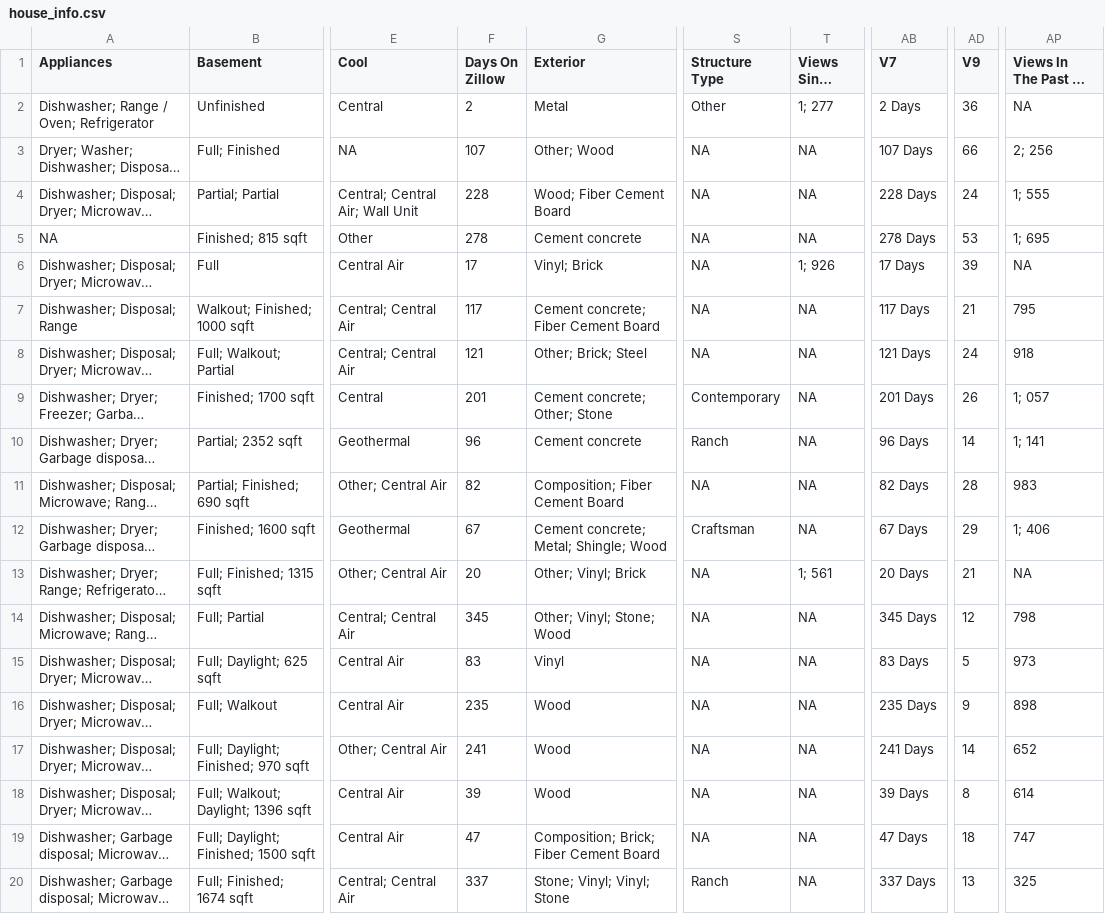
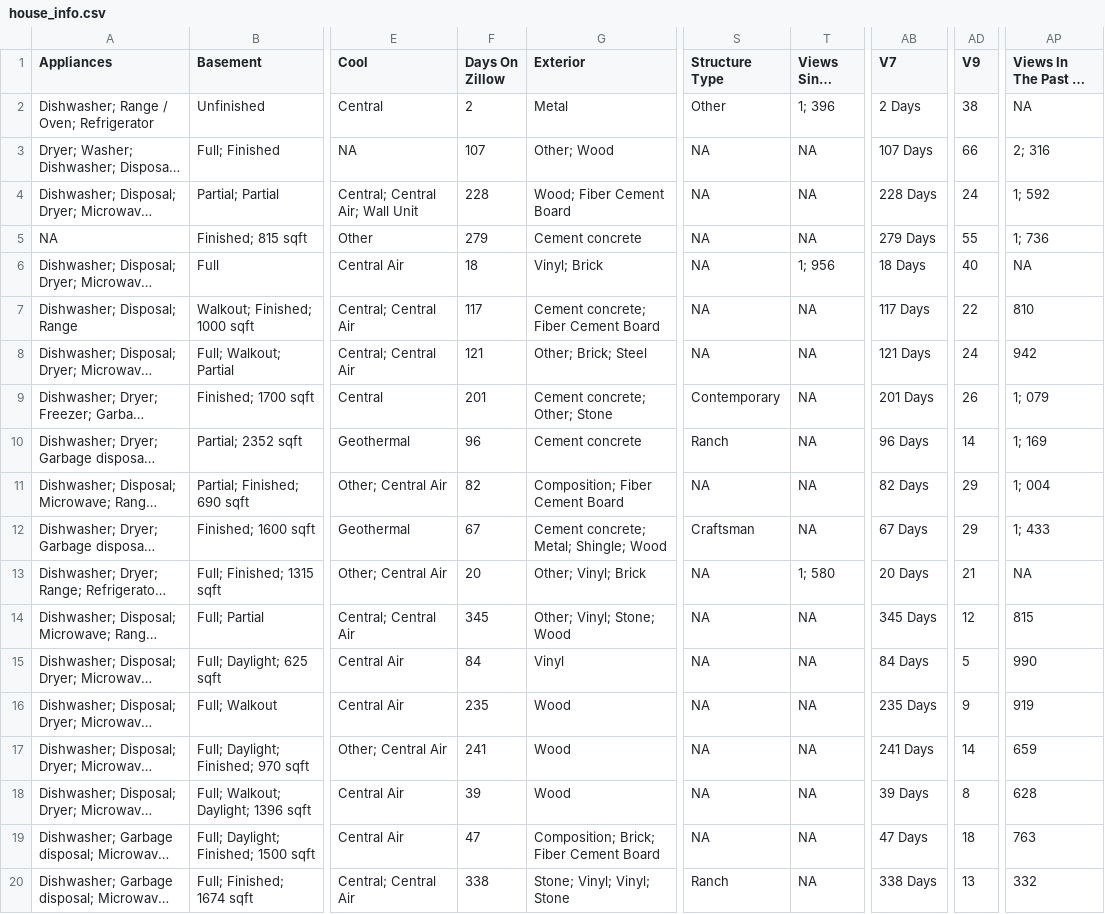
Before and after one commit to srvanderplas/AmesRealEstate, a CSV file: house_info.csv, drawn as a sheet; only a part is shown, gaps mark what is left out; long unchanged cells end in …; the diff covers the shown part only; the diff names each change by its address in the sheet, - before the commit and + after, or states it on an @@ line.

Commit message:
Automatic Update

```diff
--- a/house_info.csv
+++ b/house_info.csv
-T2 (Views Since List): 1; 277
+T2 (Views Since List): 1; 396
-AD2 (V9): 36
+AD2 (V9): 38
-AP3 (Views In The Past 30 Days): 2; 256
+AP3 (Views In The Past 30 Days): 2; 316
-AP4 (Views In The Past 30 Days): 1; 555
+AP4 (Views In The Past 30 Days): 1; 592
-F5 (Days On Zillow): 278
+F5 (Days On Zillow): 279
-AB5 (V7): 278 Days
+AB5 (V7): 279 Days
-AD5 (V9): 53
+AD5 (V9): 55
-AP5 (Views In The Past 30 Days): 1; 695
+AP5 (Views In The Past 30 Days): 1; 736
-F6 (Days On Zillow): 17
+F6 (Days On Zillow): 18
-T6 (Views Since List): 1; 926
+T6 (Views Since List): 1; 956
-AB6 (V7): 17 Days
+AB6 (V7): 18 Days
-AD6 (V9): 39
+AD6 (V9): 40
-AD7 (V9): 21
+AD7 (V9): 22
-AP7 (Views In The Past 30 Days): 795
+AP7 (Views In The Past 30 Days): 810
-AP8 (Views In The Past 30 Days): 918
+AP8 (Views In The Past 30 Days): 942
-AP9 (Views In The Past 30 Days): 1; 057
+AP9 (Views In The Past 30 Days): 1; 079
-AP10 (Views In The Past 30 Days): 1; 141
+AP10 (Views In The Past 30 Days): 1; 169
-AD11 (V9): 28
+AD11 (V9): 29
-AP11 (Views In The Past 30 Days): 983
+AP11 (Views In The Past 30 Days): 1; 004
-AP12 (Views In The Past 30 Days): 1; 406
+AP12 (Views In The Past 30 Days): 1; 433
-T13 (Views Since List): 1; 561
+T13 (Views Since List): 1; 580
-AP14 (Views In The Past 30 Days): 798
+AP14 (Views In The Past 30 Days): 815
-F15 (Days On Zillow): 83
+F15 (Days On Zillow): 84
-AB15 (V7): 83 Days
+AB15 (V7): 84 Days
-AP15 (Views In The Past 30 Days): 973
+AP15 (Views In The Past 30 Days): 990
-AP16 (Views In The Past 30 Days): 898
+AP16 (Views In The Past 30 Days): 919
-AP17 (Views In The Past 30 Days): 652
+AP17 (Views In The Past 30 Days): 659
-AP18 (Views In The Past 30 Days): 614
+AP18 (Views In The Past 30 Days): 628
-AP19 (Views In The Past 30 Days): 747
+AP19 (Views In The Past 30 Days): 763
-F20 (Days On Zillow): 337
+F20 (Days On Zillow): 338
-AB20 (V7): 337 Days
+AB20 (V7): 338 Days
-AP20 (Views In The Past 30 Days): 325
+AP20 (Views In The Past 30 Days): 332
```
Also changed, not shown: 5 edited cells elsewhere in this file.
